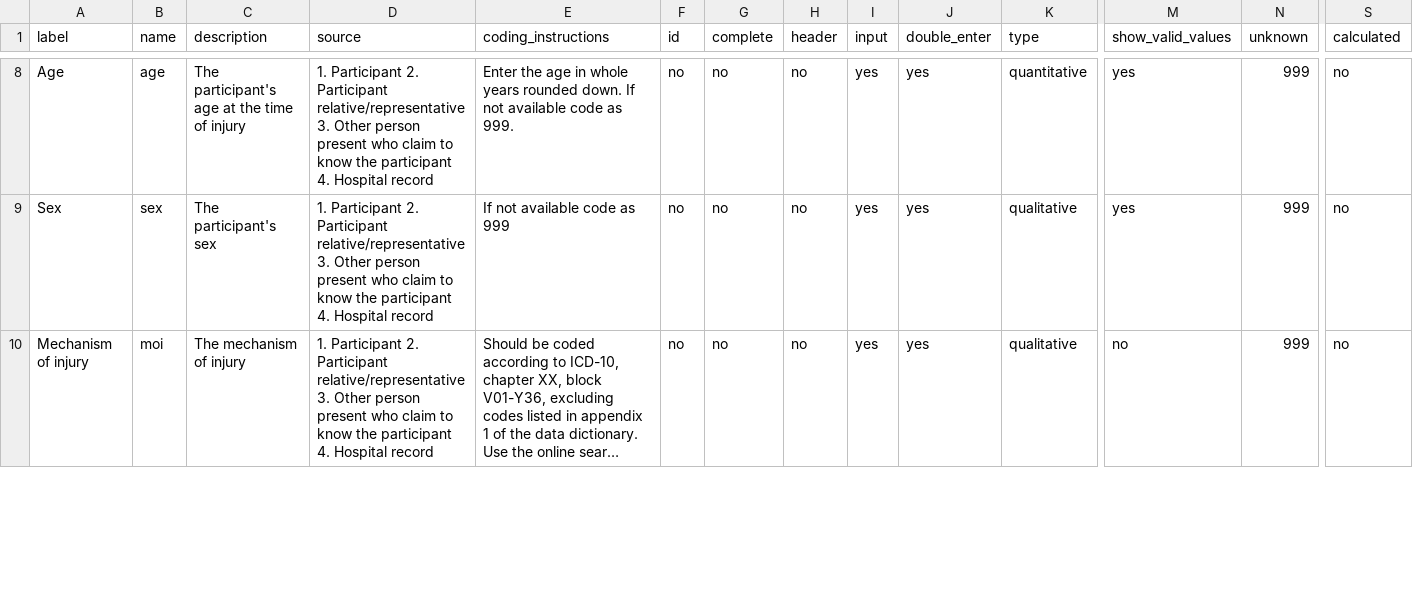
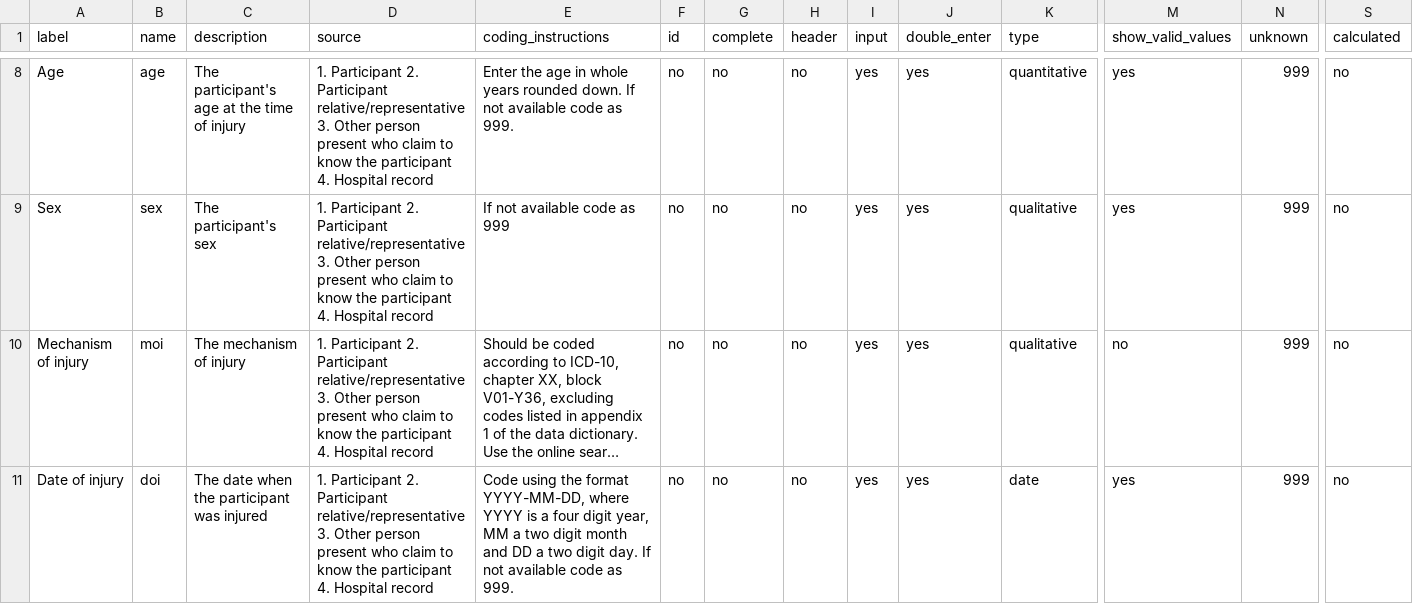
Before and after one commit to titco/sskm-audit-filter-tool, a CSV file: data/codebook.csv, drawn as a sheet; only a part is shown, gaps mark what is left out; long unchanged cells end in …; rows hold the shown columns only; the diff covers the shown part only; the diff names each change by its address in the sheet, - before the commit and + after, or states it on an @@ line.

Commit message:
Fix #2 - Add date and time variables

```diff
--- a/data/codebook.csv
+++ b/data/codebook.csv
+row 11: Date of injury | doi | The date when the participant was injured | 1. Participant 2. Participant relative/representative 3. Other person present who claim to know the participant 4. Hospital record | Code using the format YYYY-MM-DD, where YYYY is a four digit year, MM a two digit month and DD a two digit day. If not available code as 999. | no | no | no | yes | yes | date | yes | 999 | no
```
Also changed, not shown: 2 added rows and 9 edited cells elsewhere in this file, live/data/codebook.csv.
